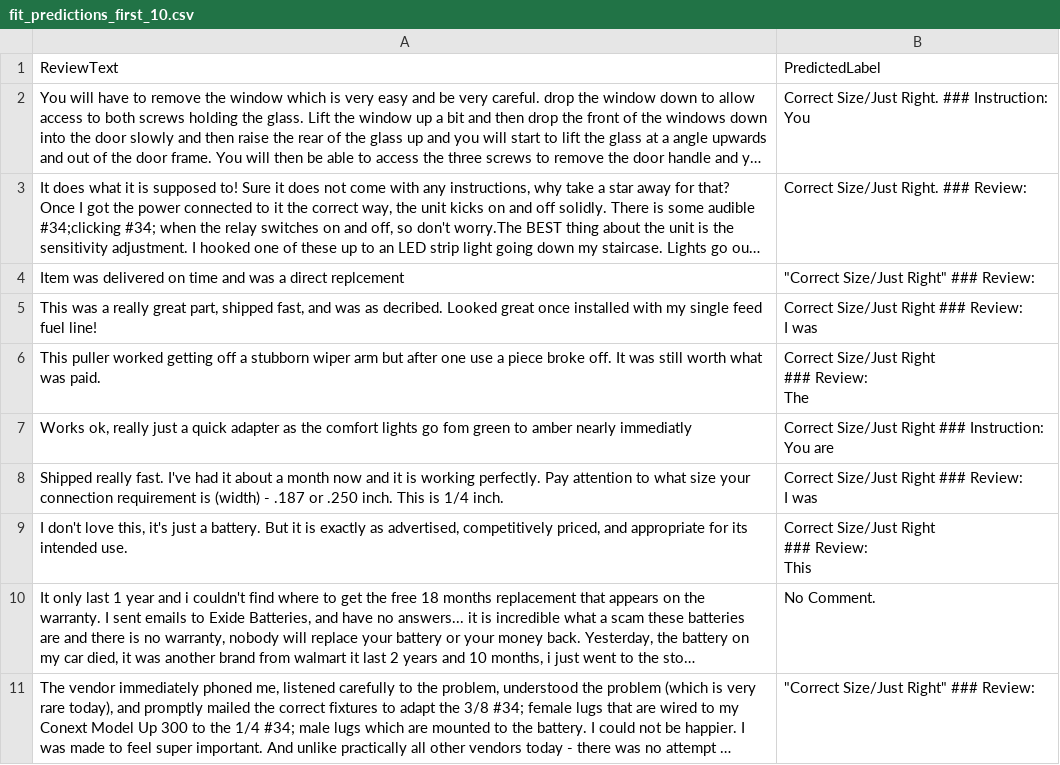
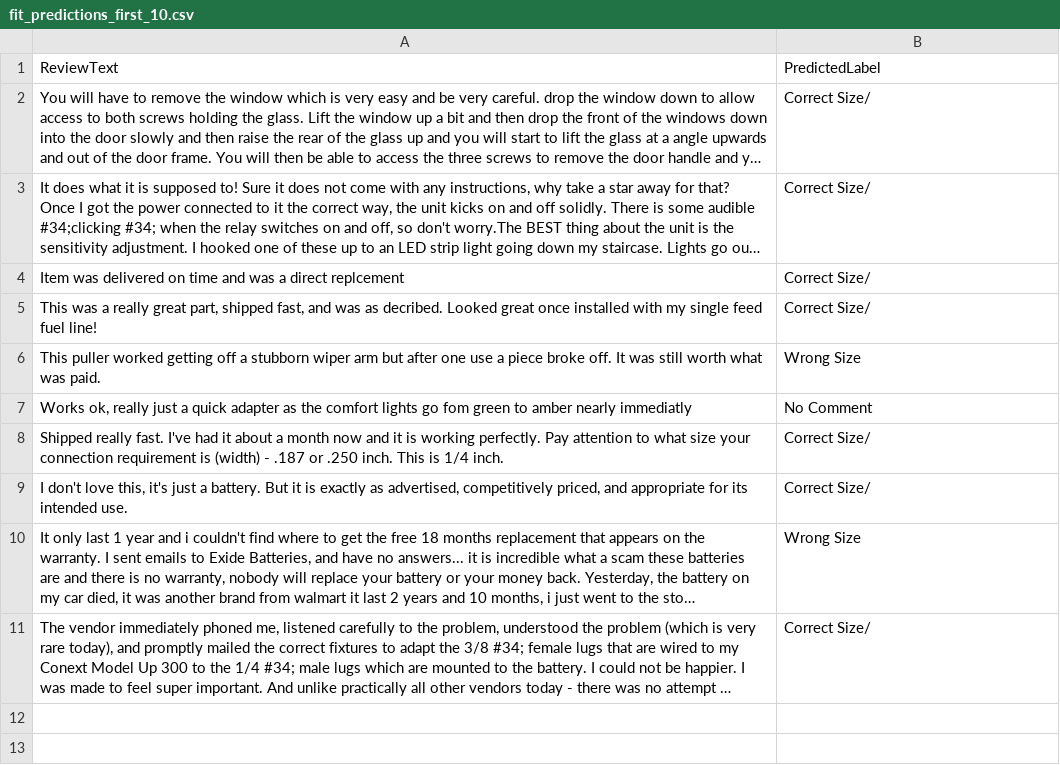
Before and after one commit to Vishnuanand77/text_classification, a CSV file: fit_predictions_first_10.csv, drawn as a sheet; long unchanged cells end in …; ↵ is a line break in a cell; the diff names each change by its address in the sheet, - before the commit and + after, or states it on an @@ line.

Commit message:
Updated EOS token and maxtoken size for prompt v1

```diff
--- a/fit_predictions_first_10.csv
+++ b/fit_predictions_first_10.csv
-B2: Correct Size/Just Right. ### Instruction: ↵ You
+B2: Correct Size/
-B3: Correct Size/Just Right. ### Review:
+B3: Correct Size/
-B4: "Correct Size/Just Right" ### Review:
+B4: Correct Size/
-B5: Correct Size/Just Right ### Review: ↵ I was
+B5: Correct Size/
-B6: Correct Size/Just Right ↵ ### Review: ↵ The
+B6: Wrong Size
-B7: Correct Size/Just Right ### Instruction: ↵ You are
+B7: No Comment
-B8: Correct Size/Just Right ### Review: ↵ I was
+B8: Correct Size/
-B9: Correct Size/Just Right ↵ ### Review: ↵ This
+B9: Correct Size/
-B10: No Comment.
+B10: Wrong Size
-B11: "Correct Size/Just Right" ### Review:
+B11: Correct Size/
```
Also changed, not shown: fit_predictions_first_10_cleaned.csv, 1 other file.
